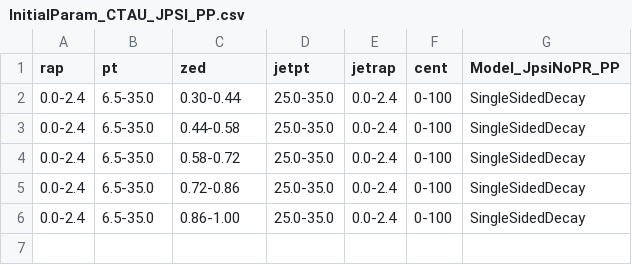
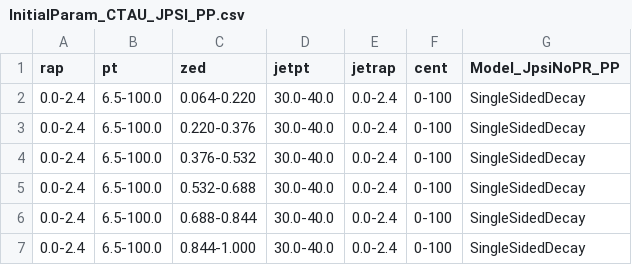
Before and after one commit to flodamas/OniaJetAnalysis, a CSV file: Fitter/Input/DataFits/DataFits_midJtPt/InitialParam_CTAU_JPSI_PP.csv, drawn as a sheet.

```diff
--- a/Fitter/Input/DataFits/DataFits_midJtPt/InitialParam_CTAU_JPSI_PP.csv
+++ b/Fitter/Input/DataFits/DataFits_midJtPt/InitialParam_CTAU_JPSI_PP.csv
@@ -1,6 +1,7 @@
 rap;pt;zed;jetpt;jetrap;cent;Model_JpsiNoPR_PP;
-0.0-2.4;6.5-35.0;0.30-0.44;25.0-35.0;0.0-2.4;0-100;SingleSidedDecay;
-0.0-2.4;6.5-35.0;0.44-0.58;25.0-35.0;0.0-2.4;0-100;SingleSidedDecay;
-0.0-2.4;6.5-35.0;0.58-0.72;25.0-35.0;0.0-2.4;0-100;SingleSidedDecay;
-0.0-2.4;6.5-35.0;0.72-0.86;25.0-35.0;0.0-2.4;0-100;SingleSidedDecay;
-0.0-2.4;6.5-35.0;0.86-1.00;25.0-35.0;0.0-2.4;0-100;SingleSidedDecay;
+0.0-2.4;6.5-100.0;0.064-0.220;30.0-40.0;0.0-2.4;0-100;SingleSidedDecay;
+0.0-2.4;6.5-100.0;0.220-0.376;30.0-40.0;0.0-2.4;0-100;SingleSidedDecay;
+0.0-2.4;6.5-100.0;0.376-0.532;30.0-40.0;0.0-2.4;0-100;SingleSidedDecay;
+0.0-2.4;6.5-100.0;0.532-0.688;30.0-40.0;0.0-2.4;0-100;SingleSidedDecay;
+0.0-2.4;6.5-100.0;0.688-0.844;30.0-40.0;0.0-2.4;0-100;SingleSidedDecay;
+0.0-2.4;6.5-100.0;0.844-1.000;30.0-40.0;0.0-2.4;0-100;SingleSidedDecay;
```
Also changed, not shown: Fitter/Input/DataFits/DataFits_midJtPt/InitialParam_CTAU_BKG_PP.csv, Fitter/Input/DataFits/DataFits_midJtPt/InitialParam_CTAU_RES_PP.csv, 19 other files.
